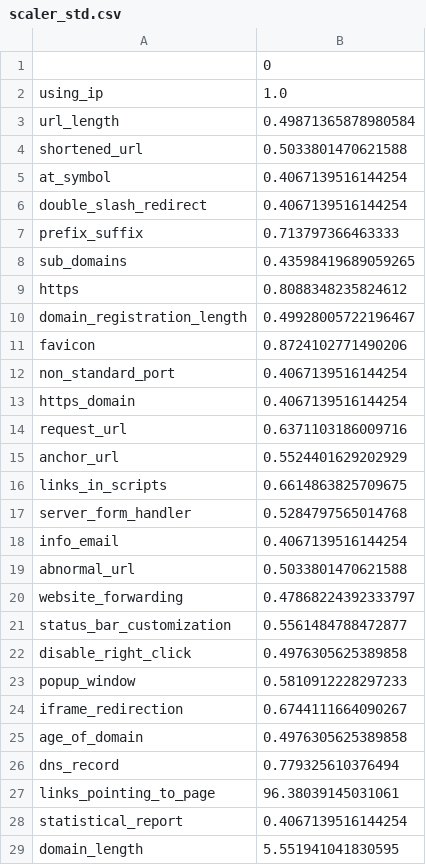
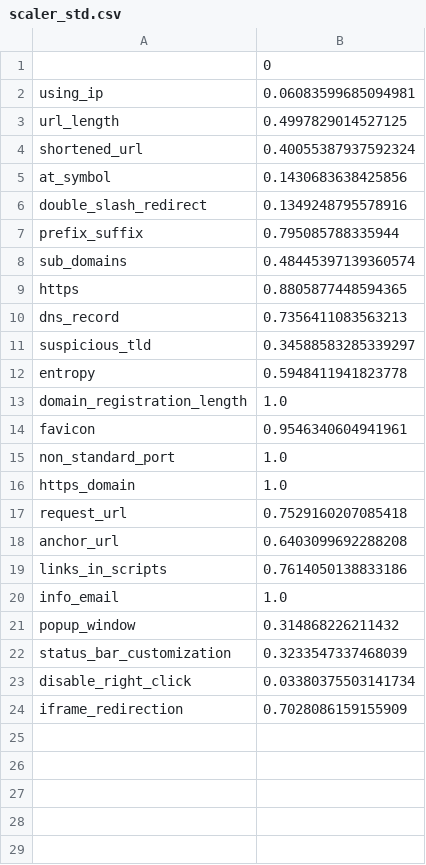
Before and after one commit to LuKresXD/phishing-website-detector, a CSV file: ml/models/scaler_std.csv, drawn as a sheet; only a part is shown; the diff covers the shown part only.

```diff
--- a/ml/models/scaler_std.csv
+++ b/ml/models/scaler_std.csv
@@ -1,29 +1,24 @@
 ,0
-using_ip,1.0
-url_length,0.49871365878980584
-shortened_url,0.5033801470621588
-at_symbol,0.4067139516144254
-double_slash_redirect,0.4067139516144254
-prefix_suffix,0.713797366463333
-sub_domains,0.43598419689059265
-https,0.8088348235824612
-domain_registration_length,0.49928005722196467
-favicon,0.8724102771490206
-non_standard_port,0.4067139516144254
-https_domain,0.4067139516144254
-request_url,0.6371103186009716
-anchor_url,0.5524401629202929
-links_in_scripts,0.6614863825709675
-server_form_handler,0.5284797565014768
-info_email,0.4067139516144254
-abnormal_url,0.5033801470621588
-website_forwarding,0.47868224392333797
-status_bar_customization,0.5561484788472877
-disable_right_click,0.4976305625389858
-popup_window,0.5810912228297233
-iframe_redirection,0.6744111664090267
-age_of_domain,0.4976305625389858
-dns_record,0.779325610376494
-links_pointing_to_page,96.38039145031061
-statistical_report,0.4067139516144254
-domain_length,5.551941041830595
+using_ip,0.06083599685094981
+url_length,0.4997829014527125
+shortened_url,0.40055387937592324
+at_symbol,0.1430683638425856
+double_slash_redirect,0.1349248795578916
+prefix_suffix,0.795085788335944
+sub_domains,0.48445397139360574
+https,0.8805877448594365
+dns_record,0.7356411083563213
+suspicious_tld,0.34588583285339297
+entropy,0.5948411941823778
+domain_registration_length,1.0
+favicon,0.9546340604941961
+non_standard_port,1.0
+https_domain,1.0
+request_url,0.7529160207085418
+anchor_url,0.6403099692288208
+links_in_scripts,0.7614050138833186
+info_email,1.0
+popup_window,0.314868226211432
+status_bar_customization,0.3233547337468039
+disable_right_click,0.03380375503141734
+iframe_redirection,0.7028086159155909
```
Also changed, not shown: 3 removed rows elsewhere in this file, docs/assets/feature_importance.csv, ml/models/scaler_mean.csv, 17 other files.
